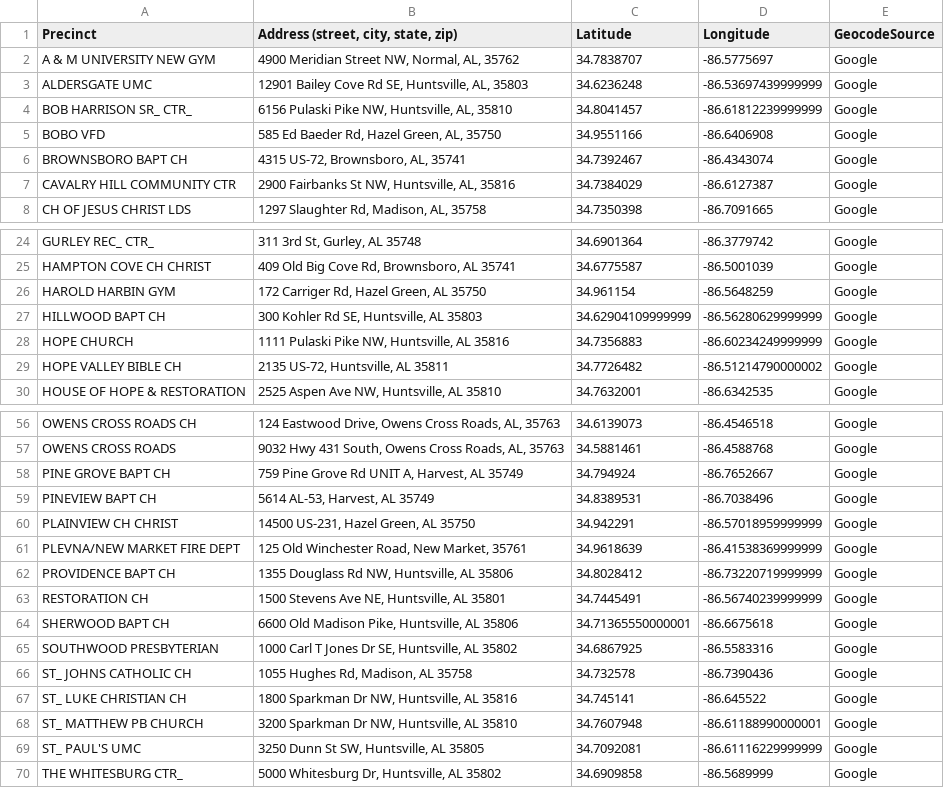
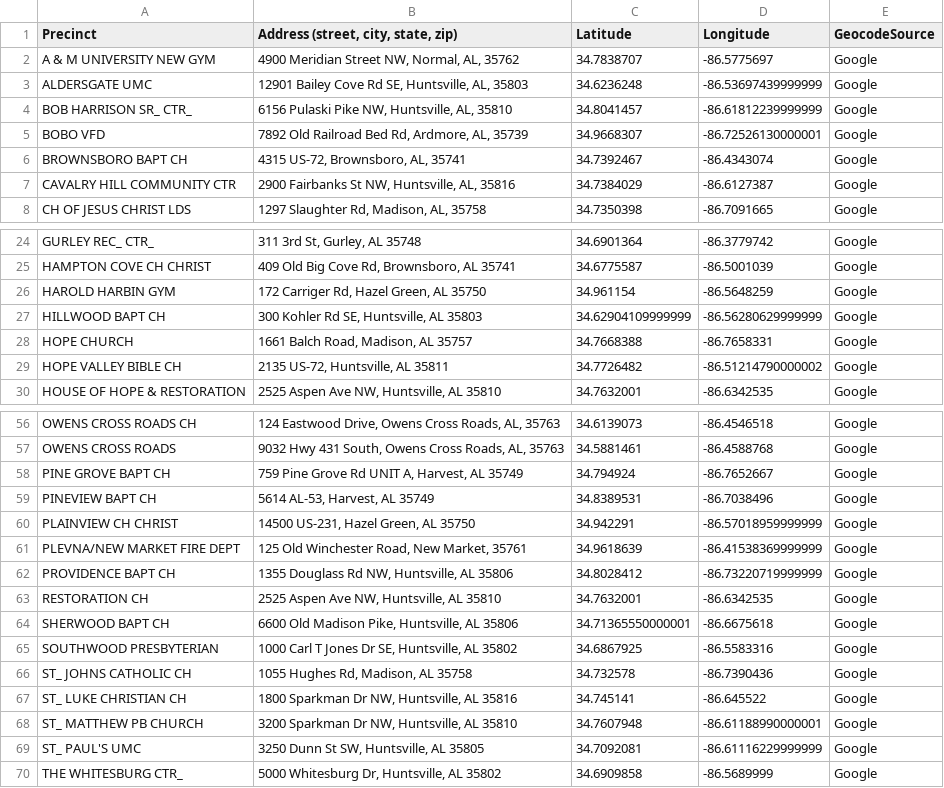
Before and after one commit to def1127/2024-AL-Precinct-Locations, a CSV file: County-Precincts-Labeled/madison.csv, drawn as a sheet; only a part is shown, gaps mark what is left out.

Commit message:
corrected errors

```diff
--- a/County-Precincts-Labeled/madison.csv
+++ b/County-Precincts-Labeled/madison.csv
@@ -4,3 +4,3 @@ ALDERSGATE UMC,"12901 Bailey Cove Rd SE, Huntsville, AL, 35803",34.6236248,-86.5
 BOB HARRISON SR_ CTR_,"6156 Pulaski Pike NW, Huntsville, AL, 35810",34.8041457,-86.61812239999999,Google
-BOBO VFD,"585 Ed Baeder Rd, Hazel Green, AL, 35750",34.9551166,-86.6406908,Google
+BOBO VFD,"7892 Old Railroad Bed Rd, Ardmore, AL, 35739",34.9668307,-86.72526130000001,Google
 BROWNSBORO BAPT CH,"4315 US-72, Brownsboro, AL, 35741",34.7392467,-86.4343074,Google
@@ -27,3 +27,3 @@ HAROLD HARBIN GYM,"172 Carriger Rd, Hazel Green, AL 35750",34.961154,-86.5648259
 HILLWOOD BAPT CH,"300 Kohler Rd SE, Huntsville, AL 35803",34.62904109999999,-86.56280629999999,Google
-HOPE CHURCH,"1111 Pulaski Pike NW, Huntsville, AL 35816",34.7356883,-86.60234249999999,Google
+HOPE CHURCH,"1661 Balch Road, Madison, AL 35757",34.7668388,-86.7658331,Google
 HOPE VALLEY BIBLE CH,"2135 US-72, Huntsville, AL 35811",34.7726482,-86.51214790000002,Google
@@ -62,3 +62,3 @@ PLEVNA/NEW MARKET FIRE DEPT,"125 Old Winchester Road, New Market, 35761",34.9618
 PROVIDENCE BAPT CH,"1355 Douglass Rd NW, Huntsville, AL 35806",34.8028412,-86.73220719999999,Google
-RESTORATION CH,"1500 Stevens Ave NE, Huntsville, AL 35801",34.7445491,-86.56740239999999,Google
+RESTORATION CH,"2525 Aspen Ave NW, Huntsville, AL 35810",34.7632001,-86.6342535,Google
 SHERWOOD BAPT CH,"6600 Old Madison Pike, Huntsville, AL 35806",34.71365550000001,-86.6675618,Google
```
